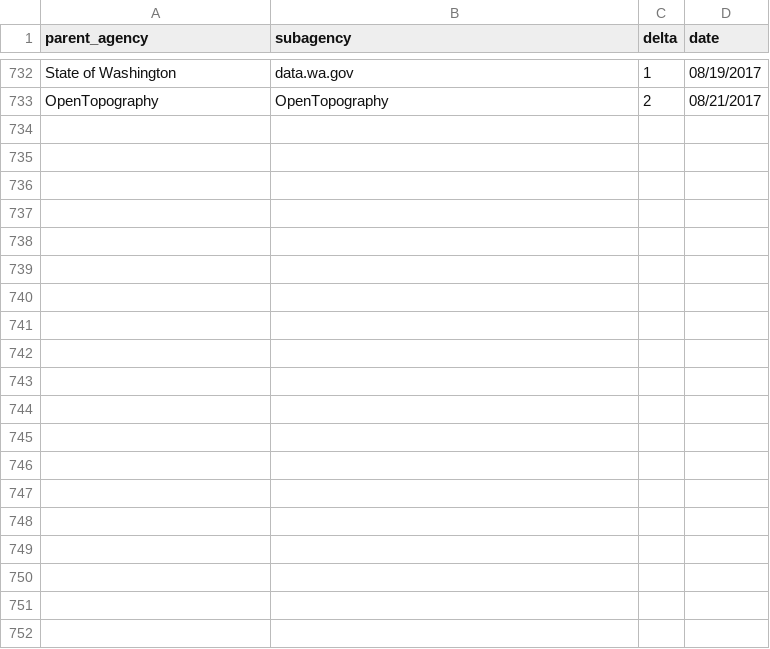
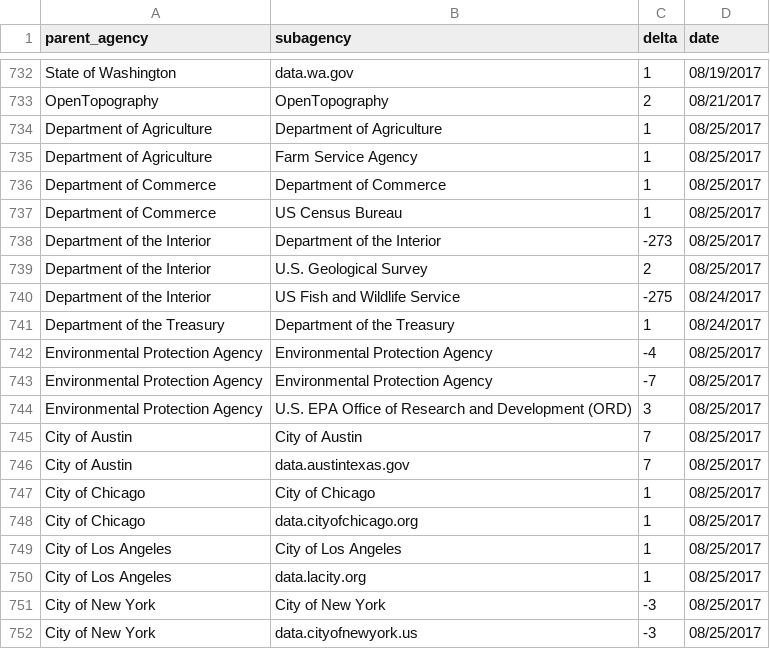
Before and after one commit to hancush/eyeball, a CSV file: output/log.csv, drawn as a sheet; only a part is shown, gaps mark what is left out; the diff covers the shown part only; the diff names each change by its address in the sheet, - before the commit and + after, or states it on an @@ line.

```diff
--- a/output/log.csv
+++ b/output/log.csv
+row 734: Department of Agriculture | Department of Agriculture | 1 | 08/25/2017
+row 735: Department of Agriculture | Farm Service Agency | 1 | 08/25/2017
+row 736: Department of Commerce | Department of Commerce | 1 | 08/25/2017
+row 737: Department of Commerce | US Census Bureau | 1 | 08/25/2017
+row 738: Department of the Interior | Department of the Interior | -273 | 08/25/2017
+row 739: Department of the Interior | U.S. Geological Survey | 2 | 08/25/2017
+row 740: Department of the Interior | US Fish and Wildlife Service | -275 | 08/24/2017
+row 741: Department of the Treasury | Department of the Treasury | 1 | 08/24/2017
+row 742: Environmental Protection Agency | Environmental Protection Agency | -4 | 08/25/2017
+row 743: Environmental Protection Agency | Environmental Protection Agency | -7 | 08/25/2017
+row 744: Environmental Protection Agency | U.S. EPA Office of Research and Development (ORD) | 3 | 08/25/2017
+row 745: City of Austin | City of Austin | 7 | 08/25/2017
+row 746: City of Austin | data.austintexas.gov | 7 | 08/25/2017
+row 747: City of Chicago | City of Chicago | 1 | 08/25/2017
+row 748: City of Chicago | data.cityofchicago.org | 1 | 08/25/2017
+row 749: City of Los Angeles | City of Los Angeles | 1 | 08/25/2017
+row 750: City of Los Angeles | data.lacity.org | 1 | 08/25/2017
+row 751: City of New York | City of New York | -3 | 08/25/2017
+row 752: City of New York | data.cityofnewyork.us | -3 | 08/25/2017
```
Also changed, not shown: 29 added rows elsewhere in this file, archive.csv, output/churn_summary.csv.
